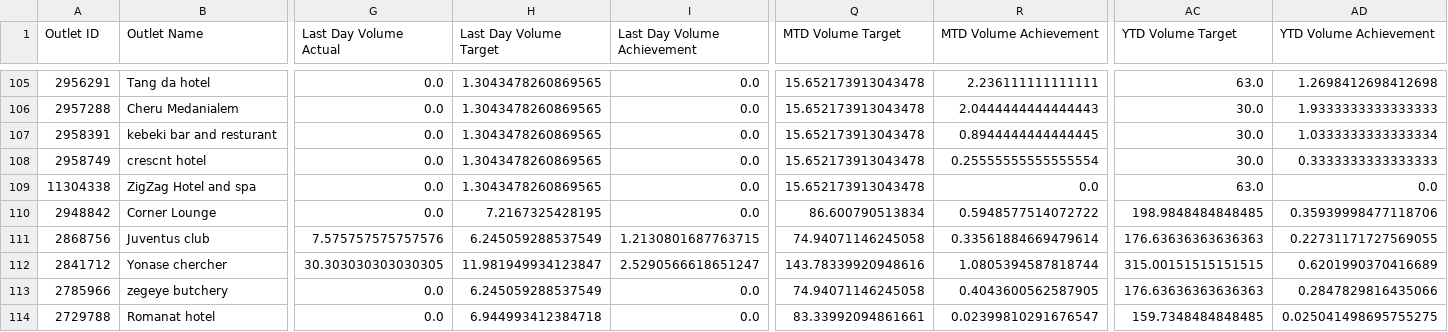
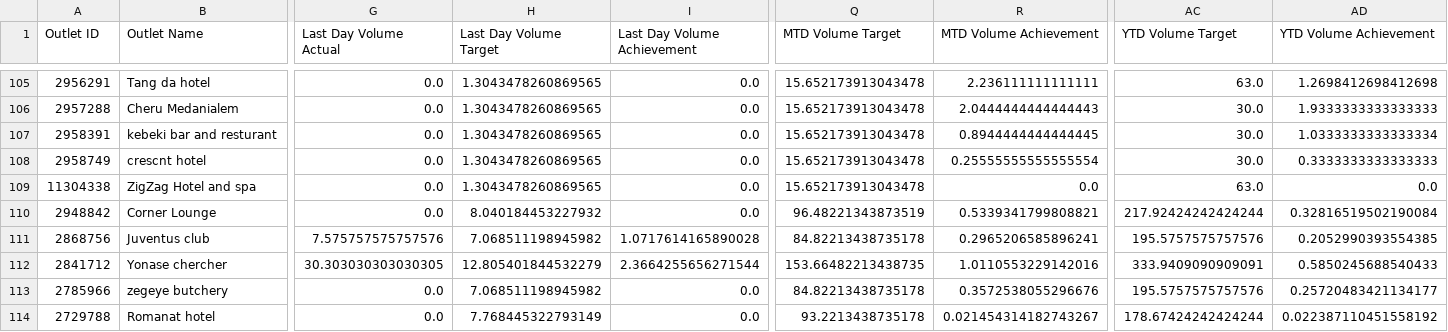
Before and after one commit to NatnaelTesfagiorgis/Key-Account, a CSV file: dashboard_data/outlet_performance.csv, drawn as a sheet; only a part is shown, gaps mark what is left out; the diff covers the shown part only; the diff names each change by its address in the sheet, - before the commit and + after, or states it on an @@ line.

```diff
--- a/dashboard_data/outlet_performance.csv
+++ b/dashboard_data/outlet_performance.csv
-H110 (Last Day Volume Target): 7.2167325428195
+H110 (Last Day Volume Target): 8.040184453227932
-Q110 (MTD Volume Target): 86.600790513834
+Q110 (MTD Volume Target): 96.48221343873519
-R110 (MTD Volume Achievement): 0.5948577514072722
+R110 (MTD Volume Achievement): 0.5339341799808821
-AC110 (YTD Volume Target): 198.9848484848485
+AC110 (YTD Volume Target): 217.92424242424244
-AD110 (YTD Volume Achievement): 0.35939998477118706
+AD110 (YTD Volume Achievement): 0.32816519502190084
-H111 (Last Day Volume Target): 6.245059288537549
+H111 (Last Day Volume Target): 7.068511198945982
-I111 (Last Day Volume Achievement): 1.2130801687763715
+I111 (Last Day Volume Achievement): 1.0717614165890028
-Q111 (MTD Volume Target): 74.94071146245058
+Q111 (MTD Volume Target): 84.82213438735178
-R111 (MTD Volume Achievement): 0.33561884669479614
+R111 (MTD Volume Achievement): 0.2965206585896241
-AC111 (YTD Volume Target): 176.63636363636363
+AC111 (YTD Volume Target): 195.5757575757576
-AD111 (YTD Volume Achievement): 0.22731171727569055
+AD111 (YTD Volume Achievement): 0.2052990393554385
-H112 (Last Day Volume Target): 11.981949934123847
+H112 (Last Day Volume Target): 12.805401844532279
-I112 (Last Day Volume Achievement): 2.5290566618651247
+I112 (Last Day Volume Achievement): 2.3664255656271544
-Q112 (MTD Volume Target): 143.78339920948616
+Q112 (MTD Volume Target): 153.66482213438735
-R112 (MTD Volume Achievement): 1.0805394587818744
+R112 (MTD Volume Achievement): 1.0110553229142016
-AC112 (YTD Volume Target): 315.00151515151515
+AC112 (YTD Volume Target): 333.9409090909091
-AD112 (YTD Volume Achievement): 0.6201990370416689
+AD112 (YTD Volume Achievement): 0.5850245688540433
-H113 (Last Day Volume Target): 6.245059288537549
+H113 (Last Day Volume Target): 7.068511198945982
-Q113 (MTD Volume Target): 74.94071146245058
+Q113 (MTD Volume Target): 84.82213438735178
-R113 (MTD Volume Achievement): 0.4043600562587905
+R113 (MTD Volume Achievement): 0.3572538055296676
-AC113 (YTD Volume Target): 176.63636363636363
+AC113 (YTD Volume Target): 195.5757575757576
-AD113 (YTD Volume Achievement): 0.2847829816435066
+AD113 (YTD Volume Achievement): 0.25720483421134177
-H114 (Last Day Volume Target): 6.944993412384718
+H114 (Last Day Volume Target): 7.768445322793149
-Q114 (MTD Volume Target): 83.33992094861661
+Q114 (MTD Volume Target): 93.2213438735178
-R114 (MTD Volume Achievement): 0.02399810291676547
+R114 (MTD Volume Achievement): 0.021454314182743267
-AC114 (YTD Volume Target): 159.7348484848485
+AC114 (YTD Volume Target): 178.67424242424244
-AD114 (YTD Volume Achievement): 0.025041498695755275
+AD114 (YTD Volume Achievement): 0.022387110451558192
```
Also changed, not shown: 96 edited cells elsewhere in this file, ka_dashboard_extract.csv, 2 other files.
